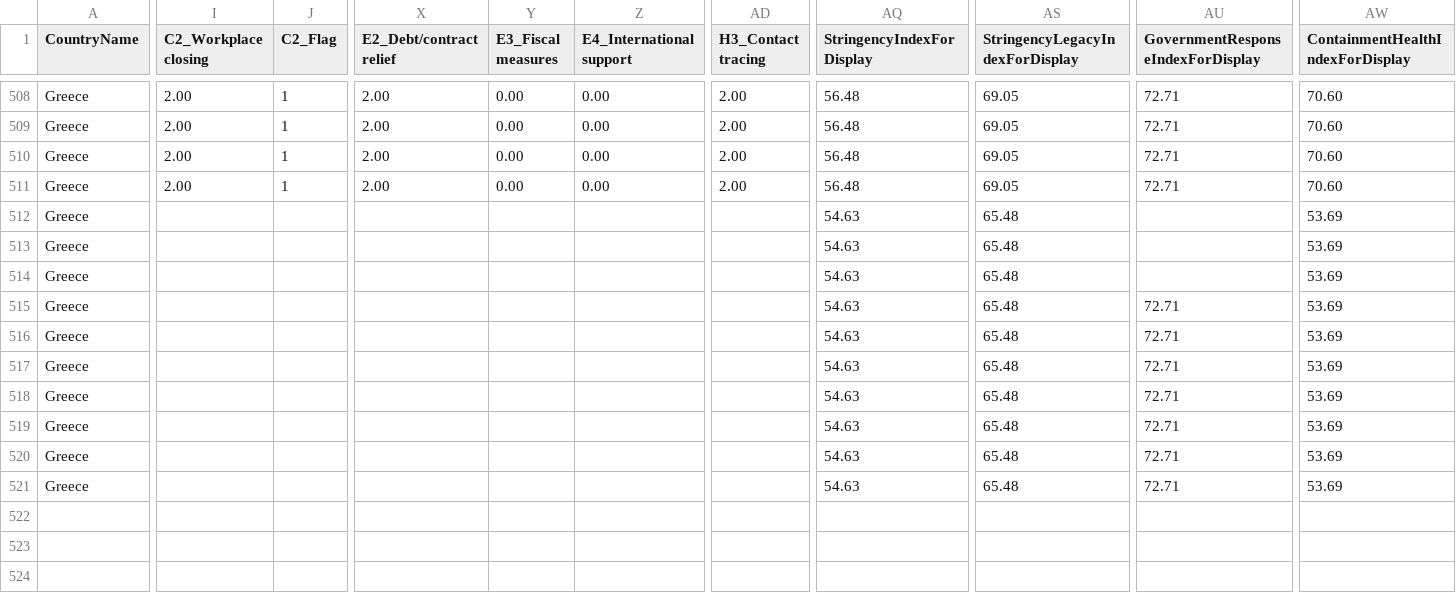
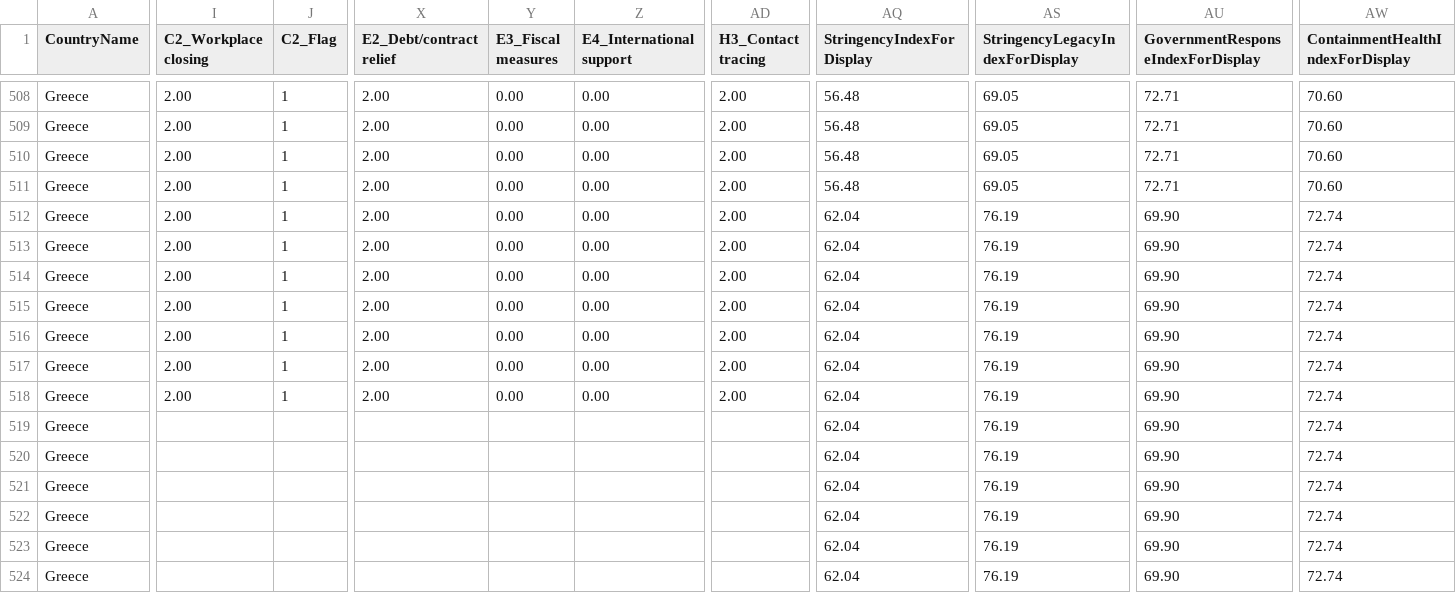
Before and after one commit to akritiko/covid19gr, a CSV file: data/csv/OxCGRT_latest.csv, drawn as a sheet; only a part is shown, gaps mark what is left out; rows hold the shown columns only; the diff covers the shown part only; the diff names each change by its address in the sheet, - before the commit and + after, or states it on an @@ line.

```diff
--- a/data/csv/OxCGRT_latest.csv
+++ b/data/csv/OxCGRT_latest.csv
-I512:I518 (C2_Workplace closing): (empty)
+I512:I518 (C2_Workplace closing): 2.00
-J512:J518 (C2_Flag): (empty)
+J512:J518 (C2_Flag): 1
-X512:X518 (E2_Debt/contract relief): (empty)
+X512:X518 (E2_Debt/contract relief): 2.00
-Y512:Y518 (E3_Fiscal measures): (empty)
+Y512:Y518 (E3_Fiscal measures): 0.00
-Z512:Z518 (E4_International support): (empty)
+Z512:Z518 (E4_International support): 0.00
-AD512:AD518 (H3_Contact tracing): (empty)
+AD512:AD518 (H3_Contact tracing): 2.00
-AQ512:AQ521 (StringencyIndexForDisplay): 54.63
+AQ512:AQ521 (StringencyIndexForDisplay): 62.04
-AS512:AS521 (StringencyLegacyIndexForDisplay): 65.48
+AS512:AS521 (StringencyLegacyIndexForDisplay): 76.19
-AU512:AU514: (empty)
+AU512:AU514: 69.90
-AW512:AW521 (ContainmentHealthIndexForDisplay): 53.69
+AW512:AW521 (ContainmentHealthIndexForDisplay): 72.74
-AU515:AU521: 72.71
+AU515:AU521: 69.90
+row 522: Greece |  |  |  |  |  |  | 62.04 | 76.19 | 69.90 | 72.74
+row 523: Greece |  |  |  |  |  |  | 62.04 | 76.19 | 69.90 | 72.74
+row 524: Greece |  |  |  |  |  |  | 62.04 | 76.19 | 69.90 | 72.74
```
Also changed, not shown: 61 edited cells elsewhere in this file, data/csv/cases.csv, data/csv/greece_cases_v2.csv, 33 other files.
